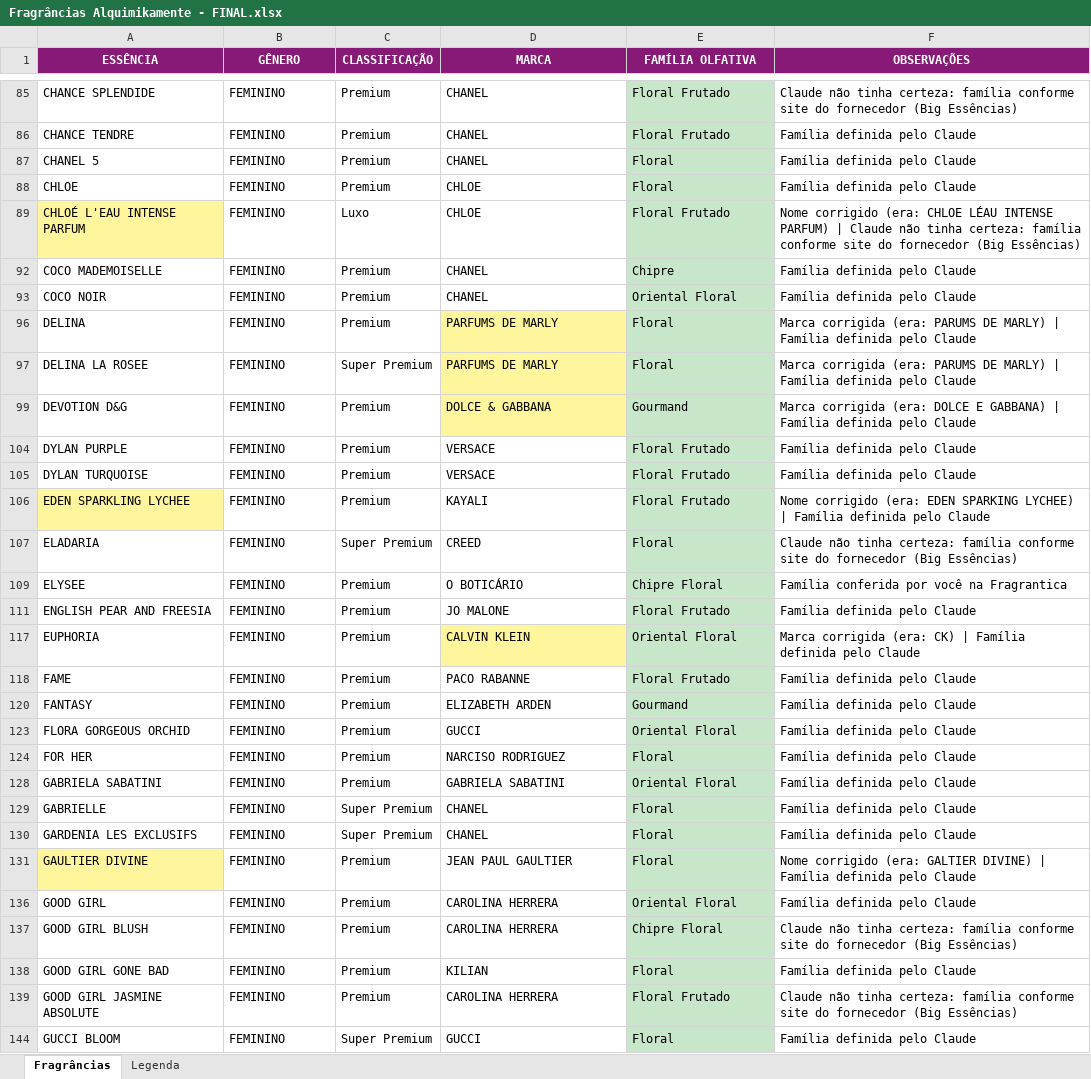
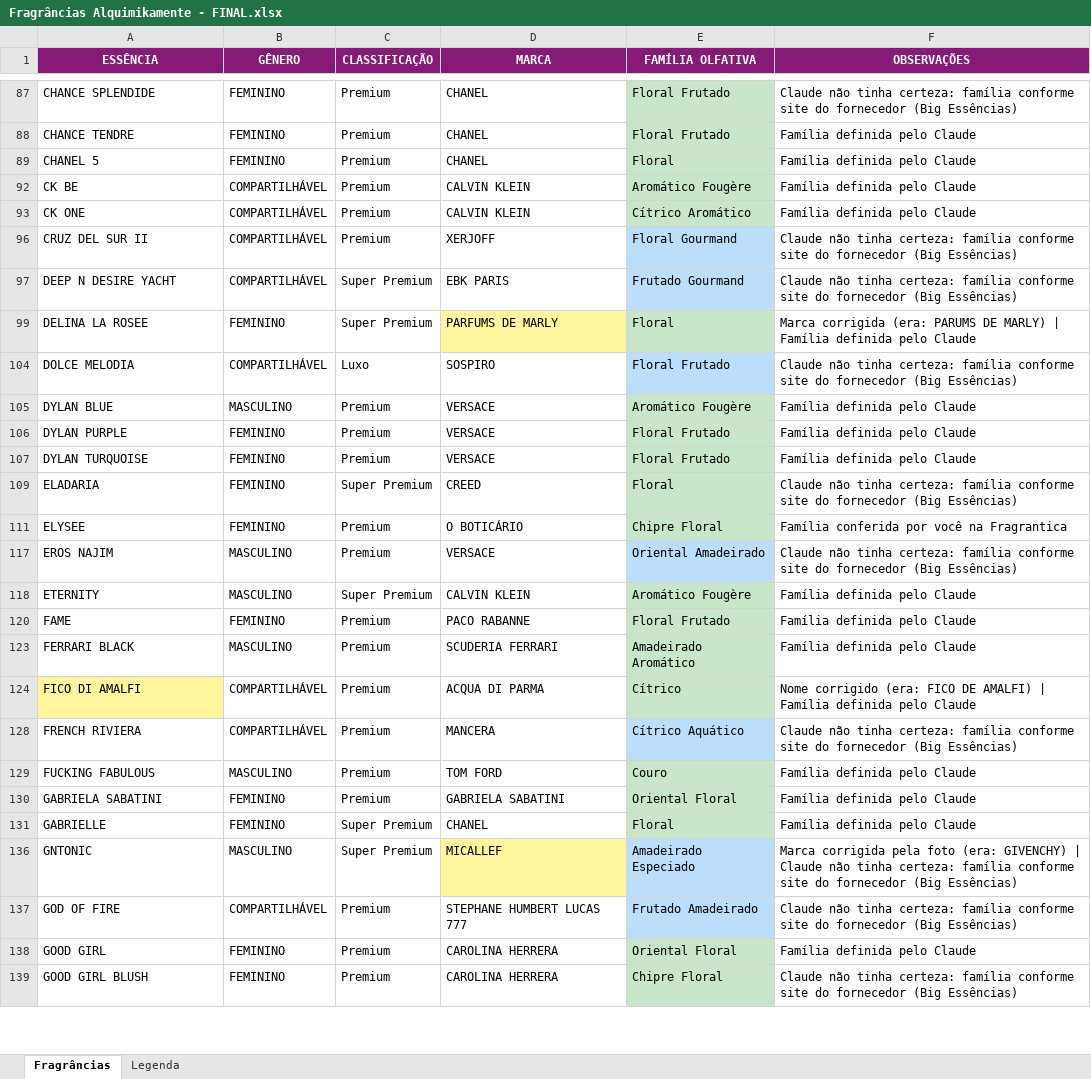
Before and after one commit to RafaelNikolasPuggi/alquimikamente-catalogo, an Excel workbook: arquivos/Fragrâncias Alquimikamente - FINAL.xlsx, sheet Fragrâncias, drawn as a sheet; only a part is shown, gaps mark what is left out; values as stored, in another font and other column widths than the file's, no borders; removed rows and columns are numbered as before the commit, all else as after; the diff covers the shown part only; the diff names each change by its address in the sheet, - before the commit and + after, or states it on an @@ line.

```diff
--- a/arquivos/Fragrâncias Alquimikamente - FINAL.xlsx (sheet Fragrâncias)
+++ b/arquivos/Fragrâncias Alquimikamente - FINAL.xlsx (sheet Fragrâncias)
@@ row 88 hidden: CHLOE | FEMININO | Premium | CHLOE | Floral | Família definida pelo Claude @@
@@ row 89 hidden: CHLOÉ L'EAU INTENSE PARFUM | FEMININO | Luxo | CHLOE | Floral Frutado | Nome corrigido (era: CHLOE LÉAU INTENSE PARFUM) | Claude não tinha certeza: família conforme site do fornecedor (Big Essências) @@
@@ row 92 hidden: COCO MADEMOISELLE | FEMININO | Premium | CHANEL | Chipre | Família definida pelo Claude @@
@@ row 93 hidden: COCO NOIR | FEMININO | Premium | CHANEL | Oriental Floral | Família definida pelo Claude @@
@@ row 96 hidden: DELINA | FEMININO | Premium | PARFUMS DE MARLY | Floral | Marca corrigida (era: PARUMS DE MARLY) | Família definida pelo Claude @@
@@ row 92 unhidden: CK BE | COMPARTILHÁVEL | Premium | CALVIN KLEIN | Aromático Fougère | Família definida pelo Claude @@
@@ row 93 unhidden: CK ONE | COMPARTILHÁVEL | Premium | CALVIN KLEIN | Cítrico Aromático | Família definida pelo Claude @@
@@ row 96 unhidden: CRUZ DEL SUR II | COMPARTILHÁVEL | Premium | XERJOFF | Floral Gourmand | Claude não tinha certeza: família conforme site do fornecedor (Big Essências) @@
@@ row 97 unhidden: DEEP N DESIRE YACHT | COMPARTILHÁVEL | Super Premium | EBK PARIS | Frutado Gourmand | Claude não tinha certeza: família conforme site do fornecedor (Big Essências) @@
@@ row 99 hidden: DEVOTION D&G | FEMININO | Premium | DOLCE & GABBANA | Gourmand | Marca corrigida (era: DOLCE E GABBANA) | Família definida pelo Claude @@
@@ row 104 unhidden: DOLCE MELODIA | COMPARTILHÁVEL | Luxo | SOSPIRO | Floral Frutado | Claude não tinha certeza: família conforme site do fornecedor (Big Essências) @@
@@ row 105 unhidden: DYLAN BLUE | MASCULINO | Premium | VERSACE | Aromático Fougère | Família definida pelo Claude @@
@@ row 106 hidden: EDEN SPARKLING LYCHEE | FEMININO | Premium | KAYALI | Floral Frutado | Nome corrigido (era: EDEN SPARKING LYCHEE) | Família definida pelo Claude @@
@@ row 111 hidden: ENGLISH PEAR AND FREESIA | FEMININO | Premium | JO MALONE | Floral Frutado | Família definida pelo Claude @@
@@ row 117 hidden: EUPHORIA | FEMININO | Premium | CALVIN KLEIN | Oriental Floral | Marca corrigida (era: CK) | Família definida pelo Claude @@
@@ row 117 unhidden: EROS NAJIM | MASCULINO | Premium | VERSACE | Oriental Amadeirado | Claude não tinha certeza: família conforme site do fornecedor (Big Essências) @@
@@ row 118 unhidden: ETERNITY | MASCULINO | Super Premium | CALVIN KLEIN | Aromático Fougère | Família definida pelo Claude @@
@@ row 120 hidden: FANTASY | FEMININO | Premium | ELIZABETH ARDEN | Gourmand | Família definida pelo Claude @@
@@ row 123 hidden: FLORA GORGEOUS ORCHID | FEMININO | Premium | GUCCI | Oriental Floral | Família definida pelo Claude @@
@@ row 124 hidden: FOR HER | FEMININO | Premium | NARCISO RODRIGUEZ | Floral | Família definida pelo Claude @@
@@ row 123 unhidden: FERRARI BLACK | MASCULINO | Premium | SCUDERIA FERRARI | Amadeirado Aromático | Família definida pelo Claude @@
@@ row 124 unhidden: FICO DI AMALFI | COMPARTILHÁVEL | Premium | ACQUA DI PARMA | Cítrico | Nome corrigido (era: FICO DE AMALFI) | Família definida pelo Claude @@
@@ row 128 unhidden: FRENCH RIVIERA | COMPARTILHÁVEL | Premium | MANCERA | Cítrico Aquático | Claude não tinha certeza: família conforme site do fornecedor (Big Essências) @@
@@ row 129 unhidden: FUCKING FABULOUS | MASCULINO | Premium | TOM FORD | Couro | Família definida pelo Claude @@
@@ row 130 hidden: GARDENIA LES EXCLUSIFS | FEMININO | Super Premium | CHANEL | Floral | Família definida pelo Claude @@
@@ row 131 hidden: GAULTIER DIVINE | FEMININO | Premium | JEAN PAUL GAULTIER | Floral | Nome corrigido (era: GALTIER DIVINE) | Família definida pelo Claude @@
@@ row 136 unhidden: GNTONIC | MASCULINO | Super Premium | MICALLEF | Amadeirado Especiado | Marca corrigida pela foto (era: GIVENCHY) | Claude não tinha certeza: família conforme site do fornecedor (Big Essências) @@
@@ row 137 unhidden: GOD OF FIRE | COMPARTILHÁVEL | Premium | STEPHANE HUMBERT LUCAS 777 | Frutado Amadeirado | Claude não tinha certeza: família conforme site do fornecedor (Big Essências) @@
@@ row 138 hidden: GOOD GIRL GONE BAD | FEMININO | Premium | KILIAN | Floral | Família definida pelo Claude @@
@@ row 139 hidden: GOOD GIRL JASMINE ABSOLUTE | FEMININO | Premium | CAROLINA HERRERA | Floral Frutado | Claude não tinha certeza: família conforme site do fornecedor (Big Essências) @@
@@ row 144 hidden: GUCCI BLOOM | FEMININO | Super Premium | GUCCI | Floral | Família definida pelo Claude @@
```
Also changed, not shown: 3 added rows and 87 hidden or unhidden rows elsewhere in this sheet, hidden cells, 22 other files.
